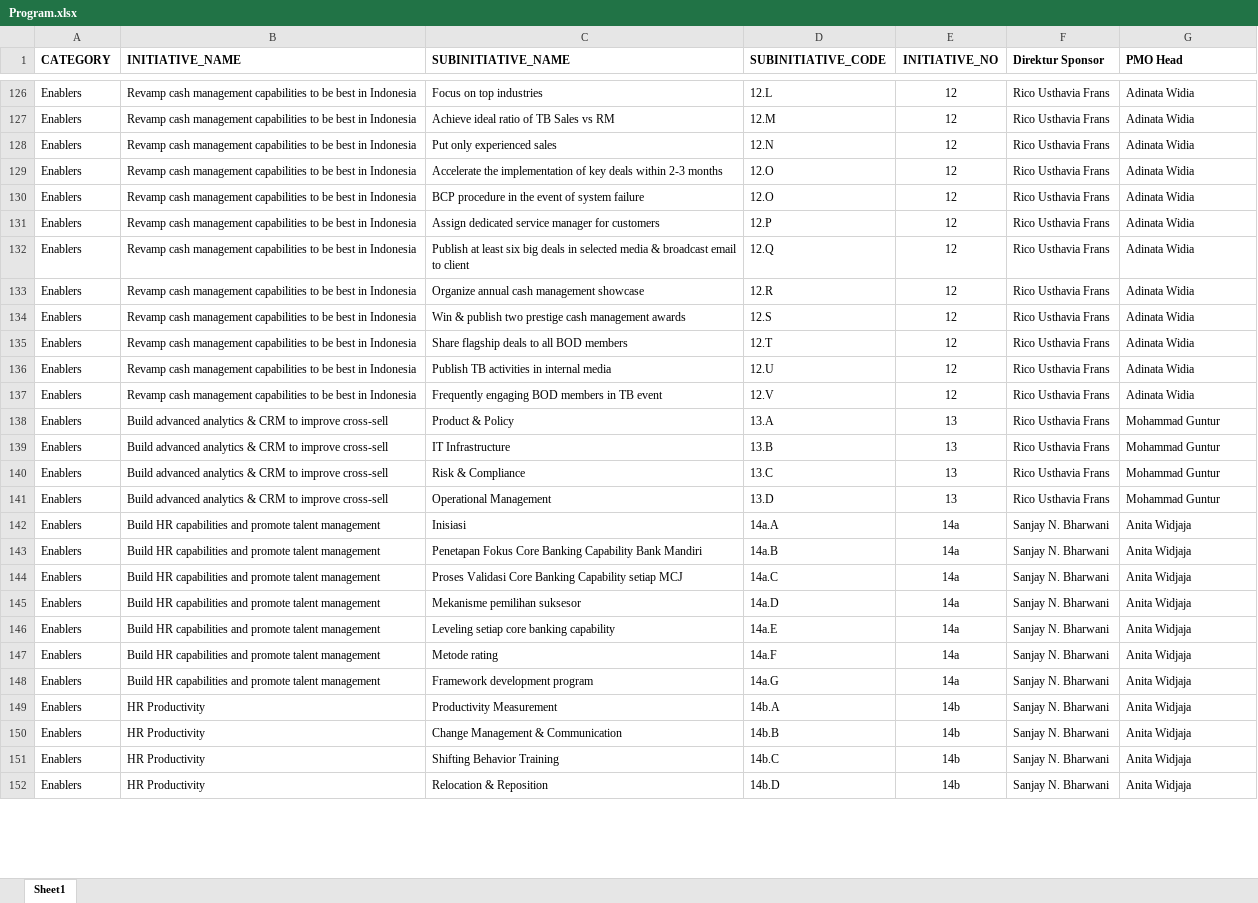
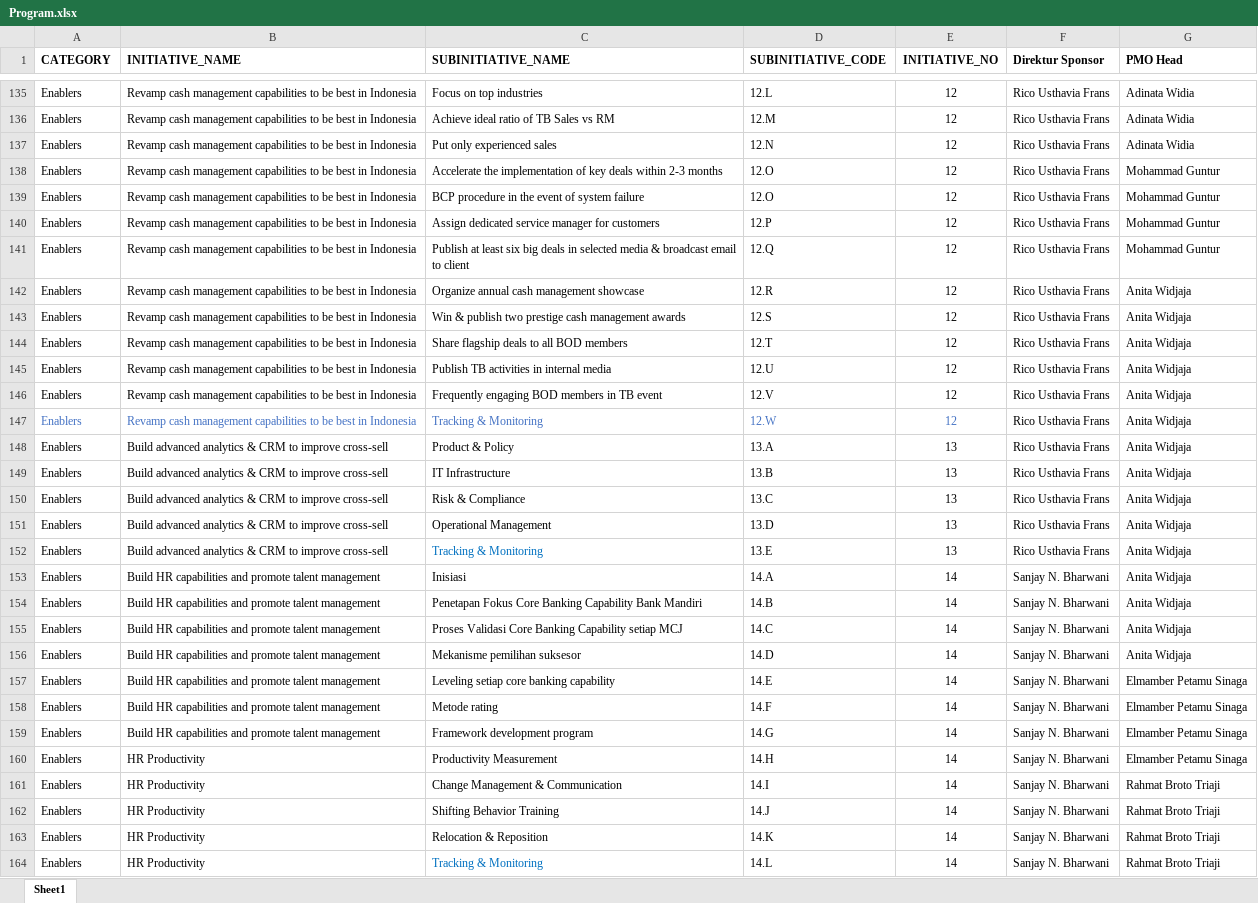
Before and after one commit to metafiliana/otc-v2, an Excel workbook: assets/upload/Program.xlsx, sheet Sheet1, drawn as a sheet; only a part is shown, gaps mark what is left out; values as stored, in another font and other column widths than the file's, no borders; addresses are those after the commit; the diff covers the shown part only; the diff names each change by its address in the sheet, - before the commit and + after, or states it on an @@ line.

```diff
--- a/assets/upload/Program.xlsx (sheet Sheet1)
+++ b/assets/upload/Program.xlsx (sheet Sheet1)
-G138:G141 (PMO Head): Adinata Widia
+G138:G141 (PMO Head): Mohammad Guntur
-G142:G146 (PMO Head): Adinata Widia
+G142:G146 (PMO Head): Anita Widjaja
+row 147: Enablers | Revamp cash management capabilities to be best in Indonesia | Tracking & Monitoring | 12.W | 12 | Rico Usthavia Frans | Anita Widjaja
-G148:G151 (PMO Head): Mohammad Guntur
+G148:G151 (PMO Head): Anita Widjaja
+row 152: Enablers | Build advanced analytics & CRM to improve cross-sell | Tracking & Monitoring | 13.E | 13 | Rico Usthavia Frans | Anita Widjaja
-D153 (SUBINITIATIVE_CODE): 14a.A
+D153 (SUBINITIATIVE_CODE): 14.A
-E153:E159 (INITIATIVE_NO): 14a
+E153:E159 (INITIATIVE_NO): 14
-D154 (SUBINITIATIVE_CODE): 14a.B
+D154 (SUBINITIATIVE_CODE): 14.B
-D155 (SUBINITIATIVE_CODE): 14a.C
+D155 (SUBINITIATIVE_CODE): 14.C
-D156 (SUBINITIATIVE_CODE): 14a.D
+D156 (SUBINITIATIVE_CODE): 14.D
-D157 (SUBINITIATIVE_CODE): 14a.E
+D157 (SUBINITIATIVE_CODE): 14.E
-G157:G160 (PMO Head): Anita Widjaja
+G157:G160 (PMO Head): Elmamber Petamu Sinaga
-D158 (SUBINITIATIVE_CODE): 14a.F
+D158 (SUBINITIATIVE_CODE): 14.F
-D159 (SUBINITIATIVE_CODE): 14a.G
+D159 (SUBINITIATIVE_CODE): 14.G
-D160 (SUBINITIATIVE_CODE): 14b.A
+D160 (SUBINITIATIVE_CODE): 14.H
-E160:E163 (INITIATIVE_NO): 14b
+E160:E163 (INITIATIVE_NO): 14
-D161 (SUBINITIATIVE_CODE): 14b.B
+D161 (SUBINITIATIVE_CODE): 14.I
-G161:G163 (PMO Head): Anita Widjaja
+G161:G163 (PMO Head): Rahmat Broto Triaji
-D162 (SUBINITIATIVE_CODE): 14b.C
+D162 (SUBINITIATIVE_CODE): 14.J
-D163 (SUBINITIATIVE_CODE): 14b.D
+D163 (SUBINITIATIVE_CODE): 14.K
+row 164: Enablers | HR Productivity | Tracking & Monitoring | 14.L | 14 | Sanjay N. Bharwani | Rahmat Broto Triaji
```
Also changed, not shown: 35 added rows, 5 removed rows, 113 edited cells and cell formats elsewhere in this sheet, assets/upload/initiative.xlsx, assets/upload/workblok.xlsx, 16 other files.
